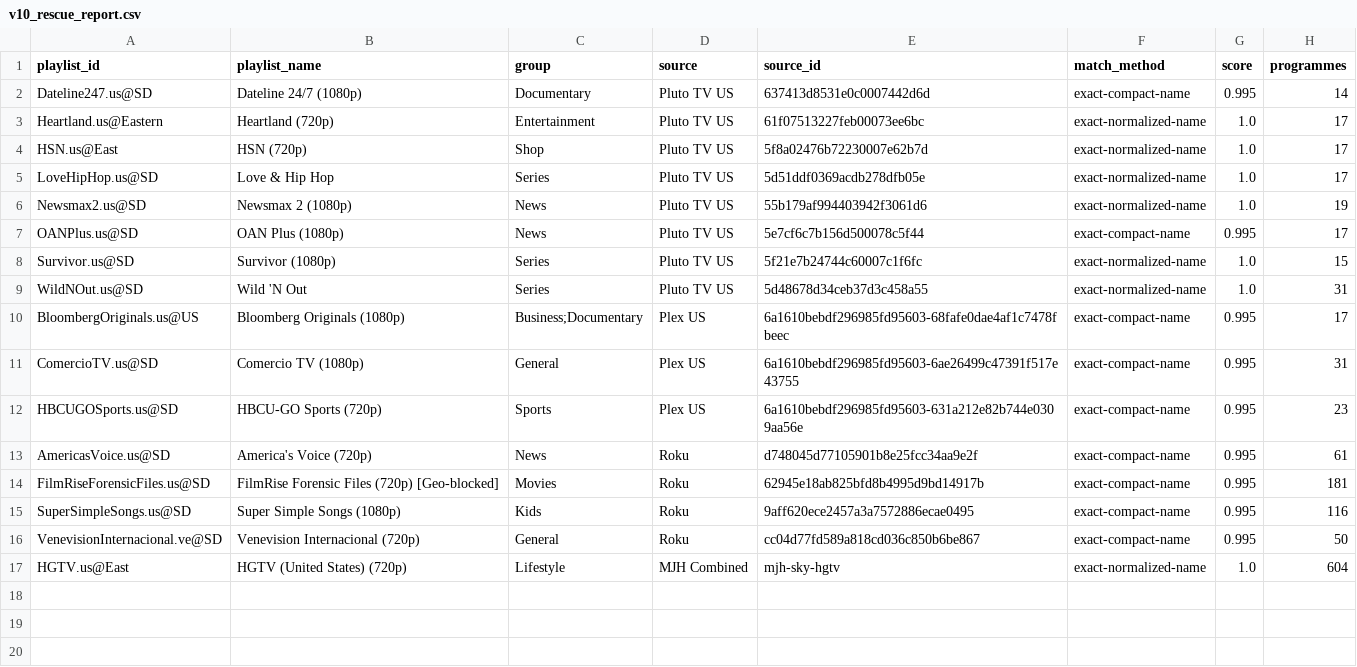
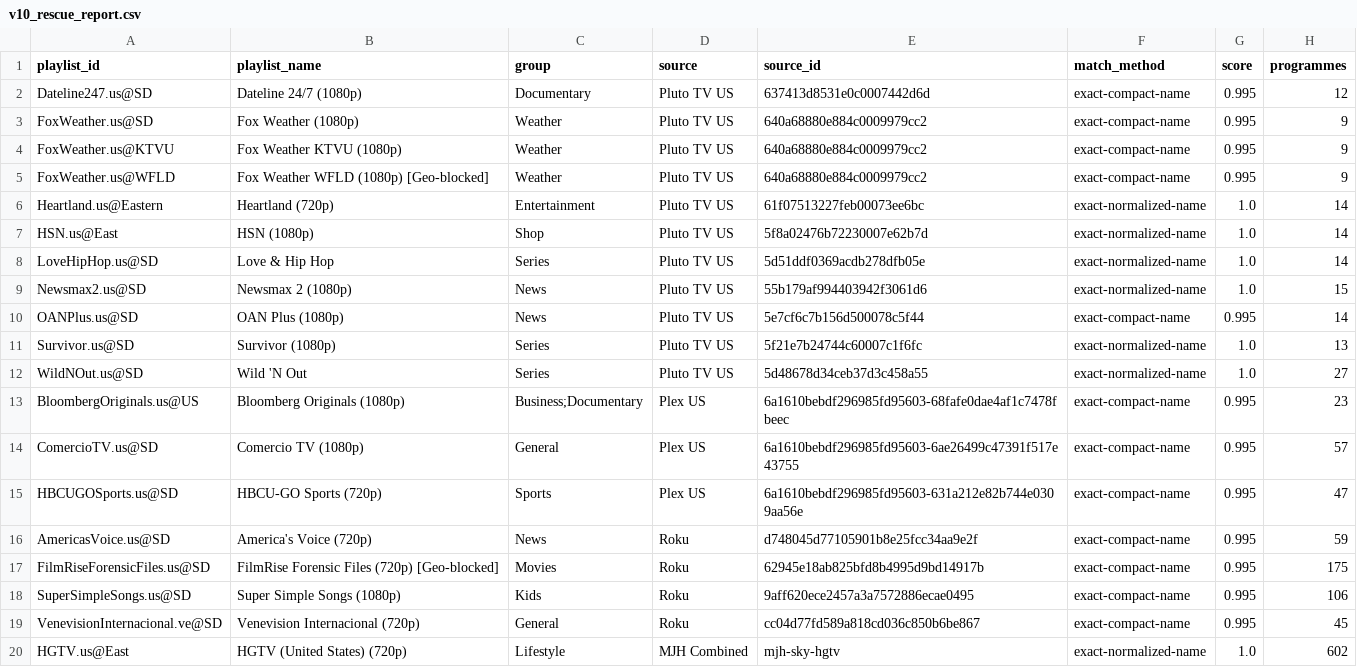
Before and after one commit to mjcotter13/iptv-us-epg, a CSV file: public/v10_rescue_report.csv, drawn as a sheet.

```diff
--- a/public/v10_rescue_report.csv
+++ b/public/v10_rescue_report.csv
@@ -1,17 +1,20 @@
 playlist_id,playlist_name,group,source,source_id,match_method,score,programmes
-Dateline247.us@SD,Dateline 24/7 (1080p),Documentary,Pluto TV US,637413d8531e0c0007442d6d,exact-compact-name,0.995,14
-Heartland.us@Eastern,Heartland (720p),Entertainment,Pluto TV US,61f07513227feb00073ee6bc,exact-normalized-name,1.0,17
-HSN.us@East,HSN (720p),Shop,Pluto TV US,5f8a02476b72230007e62b7d,exact-normalized-name,1.0,17
-LoveHipHop.us@SD,Love & Hip Hop,Series,Pluto TV US,5d51ddf0369acdb278dfb05e,exact-normalized-name,1.0,17
-Newsmax2.us@SD,Newsmax 2 (1080p),News,Pluto TV US,55b179af994403942f3061d6,exact-normalized-name,1.0,19
-OANPlus.us@SD,OAN Plus (1080p),News,Pluto TV US,5e7cf6c7b156d500078c5f44,exact-compact-name,0.995,17
-Survivor.us@SD,Survivor (1080p),Series,Pluto TV US,5f21e7b24744c60007c1f6fc,exact-normalized-name,1.0,15
-WildNOut.us@SD,Wild 'N Out,Series,Pluto TV US,5d48678d34ceb37d3c458a55,exact-normalized-name,1.0,31
-BloombergOriginals.us@US,Bloomberg Originals (1080p),Business;Documentary,Plex US,6a1610bebdf296985fd95603-68fafe0dae4af1c7478fbeec,exact-compact-name,0.995,17
-ComercioTV.us@SD,Comercio TV (1080p),General,Plex US,6a1610bebdf296985fd95603-6ae26499c47391f517e43755,exact-compact-name,0.995,31
-HBCUGOSports.us@SD,HBCU-GO Sports (720p),Sports,Plex US,6a1610bebdf296985fd95603-631a212e82b744e0309aa56e,exact-compact-name,0.995,23
-AmericasVoice.us@SD,America's Voice (720p),News,Roku,d748045d77105901b8e25fcc34aa9e2f,exact-compact-name,0.995,61
-FilmRiseForensicFiles.us@SD,FilmRise Forensic Files (720p) [Geo-blocked],Movies,Roku,62945e18ab825bfd8b4995d9bd14917b,exact-compact-name,0.995,181
-SuperSimpleSongs.us@SD,Super Simple Songs (1080p),Kids,Roku,9aff620ece2457a3a7572886ecae0495,exact-compact-name,0.995,116
-VenevisionInternacional.ve@SD,Venevision Internacional (720p),General,Roku,cc04d77fd589a818cd036c850b6be867,exact-compact-name,0.995,50
-HGTV.us@East,HGTV (United States) (720p),Lifestyle,MJH Combined,mjh-sky-hgtv,exact-normalized-name,1.0,604
+Dateline247.us@SD,Dateline 24/7 (1080p),Documentary,Pluto TV US,637413d8531e0c0007442d6d,exact-compact-name,0.995,12
+FoxWeather.us@SD,Fox Weather (1080p),Weather,Pluto TV US,640a68880e884c0009979cc2,exact-compact-name,0.995,9
+FoxWeather.us@KTVU,Fox Weather KTVU (1080p),Weather,Pluto TV US,640a68880e884c0009979cc2,exact-compact-name,0.995,9
+FoxWeather.us@WFLD,Fox Weather WFLD (1080p) [Geo-blocked],Weather,Pluto TV US,640a68880e884c0009979cc2,exact-compact-name,0.995,9
+Heartland.us@Eastern,Heartland (720p),Entertainment,Pluto TV US,61f07513227feb00073ee6bc,exact-normalized-name,1.0,14
+HSN.us@East,HSN (1080p),Shop,Pluto TV US,5f8a02476b72230007e62b7d,exact-normalized-name,1.0,14
+LoveHipHop.us@SD,Love & Hip Hop,Series,Pluto TV US,5d51ddf0369acdb278dfb05e,exact-normalized-name,1.0,14
+Newsmax2.us@SD,Newsmax 2 (1080p),News,Pluto TV US,55b179af994403942f3061d6,exact-normalized-name,1.0,15
+OANPlus.us@SD,OAN Plus (1080p),News,Pluto TV US,5e7cf6c7b156d500078c5f44,exact-compact-name,0.995,14
+Survivor.us@SD,Survivor (1080p),Series,Pluto TV US,5f21e7b24744c60007c1f6fc,exact-normalized-name,1.0,13
+WildNOut.us@SD,Wild 'N Out,Series,Pluto TV US,5d48678d34ceb37d3c458a55,exact-normalized-name,1.0,27
+BloombergOriginals.us@US,Bloomberg Originals (1080p),Business;Documentary,Plex US,6a1610bebdf296985fd95603-68fafe0dae4af1c7478fbeec,exact-compact-name,0.995,23
+ComercioTV.us@SD,Comercio TV (1080p),General,Plex US,6a1610bebdf296985fd95603-6ae26499c47391f517e43755,exact-compact-name,0.995,57
+HBCUGOSports.us@SD,HBCU-GO Sports (720p),Sports,Plex US,6a1610bebdf296985fd95603-631a212e82b744e0309aa56e,exact-compact-name,0.995,47
+AmericasVoice.us@SD,America's Voice (720p),News,Roku,d748045d77105901b8e25fcc34aa9e2f,exact-compact-name,0.995,59
+FilmRiseForensicFiles.us@SD,FilmRise Forensic Files (720p) [Geo-blocked],Movies,Roku,62945e18ab825bfd8b4995d9bd14917b,exact-compact-name,0.995,175
+SuperSimpleSongs.us@SD,Super Simple Songs (1080p),Kids,Roku,9aff620ece2457a3a7572886ecae0495,exact-compact-name,0.995,106
+VenevisionInternacional.ve@SD,Venevision Internacional (720p),General,Roku,cc04d77fd589a818cd036c850b6be867,exact-compact-name,0.995,45
+HGTV.us@East,HGTV (United States) (720p),Lifestyle,MJH Combined,mjh-sky-hgtv,exact-normalized-name,1.0,602
```
Also changed, not shown: public/v7/attempt_status.csv, public/v7/attempts.csv, 6 other files.
